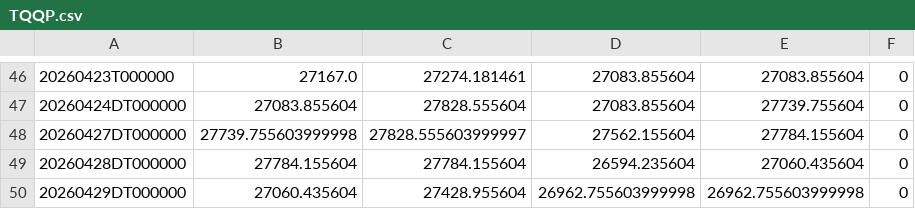
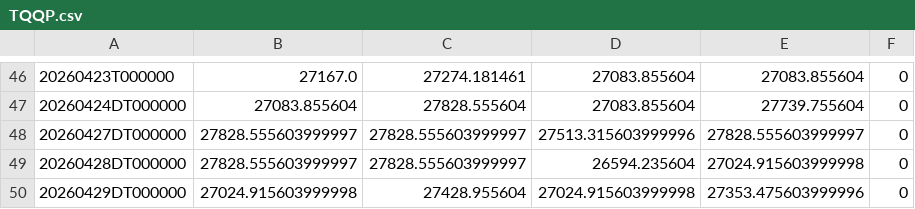
Before and after one commit to ymunwes/seed_youngDreamer_strategies, a CSV file: data/TQQP.csv, drawn as a sheet; only a part is shown, gaps mark what is left out.

Commit message:
Update TV Bridge data

```diff
--- a/data/TQQP.csv
+++ b/data/TQQP.csv
@@ -47,4 +47,4 @@
 20260424DT000000,27083.855604,27828.555604,27083.855604,27739.755604,0
-20260427DT000000,27739.755603999998,27828.555603999997,27562.155604,27784.155604,0
-20260428DT000000,27784.155604,27784.155604,26594.235604,27060.435604,0
-20260429DT000000,27060.435604,27428.955604,26962.755603999998,26962.755603999998,0
+20260427DT000000,27828.555603999997,27828.555603999997,27513.315603999996,27828.555603999997,0
+20260428DT000000,27828.555603999997,27828.555603999997,26594.235604,27024.915603999998,0
+20260429DT000000,27024.915603999998,27428.955604,27024.915603999998,27353.475603999996,0
```
Also changed, not shown: data/QQQD.csv, data/QQQL.csv, 10 other files.
